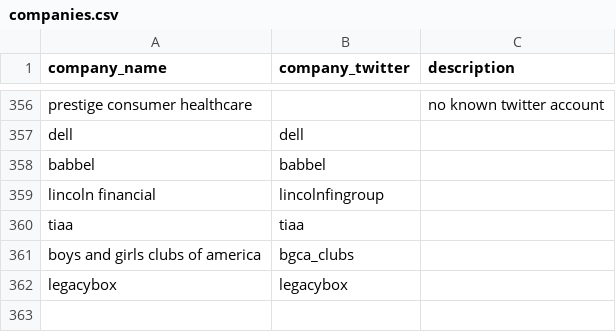
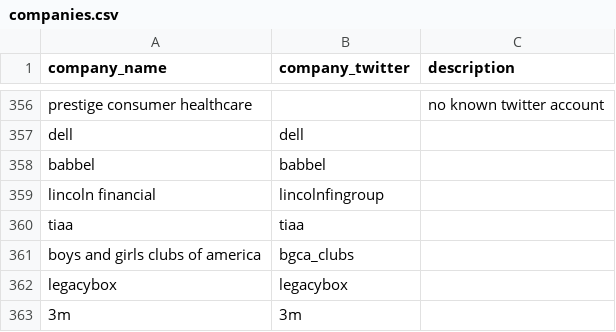
Before and after one commit to responsibleads/responsibleads.github.io, a CSV file: data/companies.csv, drawn as a sheet; only a part is shown, gaps mark what is left out.

```diff
--- a/data/companies.csv
+++ b/data/companies.csv
@@ -362 +362,2 @@ boys and girls clubs of america,bgca_clubs
 legacybox,legacybox
+3m,3m
```
Also changed, not shown: data/exclude.csv, data/products.csv, 2 other files.
